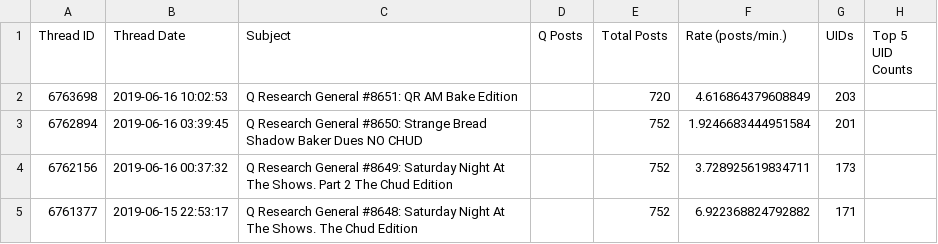
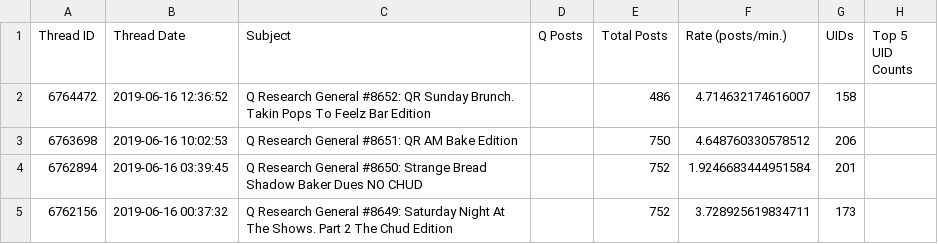
Before and after one commit to linosti/linosti.github.io, a CSV file: qresearch_thread_stats.csv, drawn as a sheet; only a part is shown; the shorter side is filled out with more unchanged rows.

```diff
--- a/qresearch_thread_stats.csv
+++ b/qresearch_thread_stats.csv
@@ -1,3 +1,4 @@
 "Thread ID","Thread Date","Subject","Q Posts","Total Posts","Rate (posts/min.)","UIDs","Top 5 UID Counts"
-6763698,"2019-06-16 10:02:53","Q Research General #8651: QR AM Bake Edition",,720,4.616864379608849,203
+6764472,"2019-06-16 12:36:52","Q Research General #8652: QR Sunday Brunch. Takin Pops To Feelz Bar Edition",,486,4.714632174616007,158
+6763698,"2019-06-16 10:02:53","Q Research General #8651: QR AM Bake Edition",,750,4.648760330578512,206
 6762894,"2019-06-16 03:39:45","Q Research General #8650: Strange Bread Shadow Baker Dues NO CHUD",,752,1.9246683444951584,201
```
Also changed, not shown: 1 other file.
